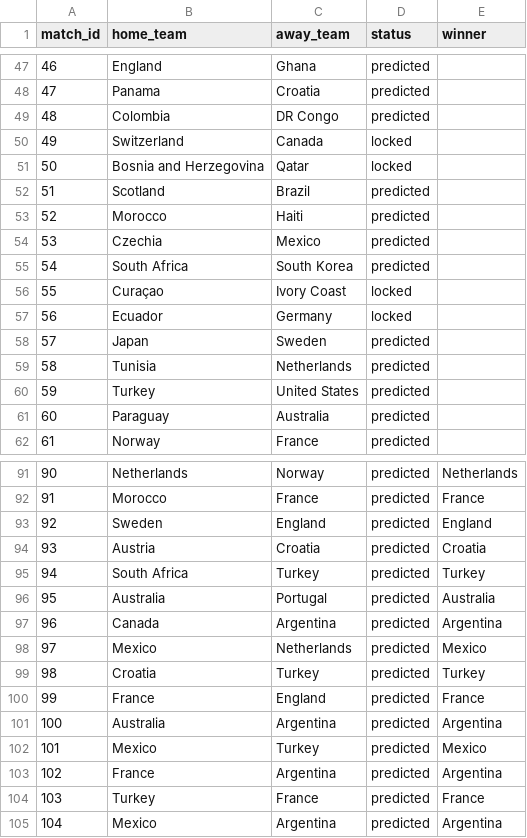
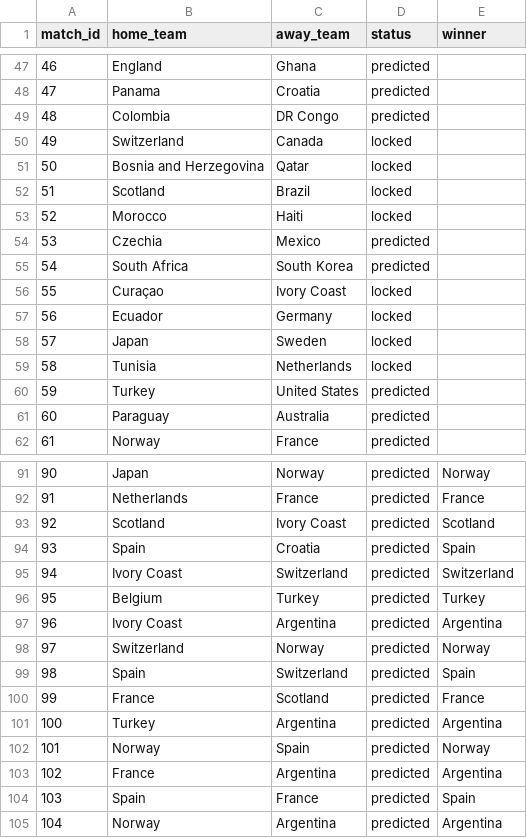
Before and after one commit to Speakful/wc2026-predictor, a CSV file: data/processed/df_simulation_log.csv, drawn as a sheet; only a part is shown, gaps mark what is left out; the diff covers the shown part only.

```diff
--- a/data/processed/df_simulation_log.csv
+++ b/data/processed/df_simulation_log.csv
@@ -51,4 +51,4 @@ match_id,home_team,away_team,status,winner
 50,Bosnia and Herzegovina,Qatar,locked,
-51,Scotland,Brazil,predicted,
-52,Morocco,Haiti,predicted,
+51,Scotland,Brazil,locked,
+52,Morocco,Haiti,locked,
 53,Czechia,Mexico,predicted,
@@ -57,4 +57,4 @@ match_id,home_team,away_team,status,winner
 56,Ecuador,Germany,locked,
-57,Japan,Sweden,predicted,
-58,Tunisia,Netherlands,predicted,
+57,Japan,Sweden,locked,
+58,Tunisia,Netherlands,locked,
 59,Turkey,United States,predicted,
@@ -91,15 +91,15 @@ match_id,home_team,away_team,status,winner
-90,Netherlands,Norway,predicted,Netherlands
-91,Morocco,France,predicted,France
-92,Sweden,England,predicted,England
-93,Austria,Croatia,predicted,Croatia
-94,South Africa,Turkey,predicted,Turkey
-95,Australia,Portugal,predicted,Australia
-96,Canada,Argentina,predicted,Argentina
-97,Mexico,Netherlands,predicted,Mexico
-98,Croatia,Turkey,predicted,Turkey
-99,France,England,predicted,France
-100,Australia,Argentina,predicted,Argentina
-101,Mexico,Turkey,predicted,Mexico
+90,Japan,Norway,predicted,Norway
+91,Netherlands,France,predicted,France
+92,Scotland,Ivory Coast,predicted,Scotland
+93,Spain,Croatia,predicted,Spain
+94,Ivory Coast,Switzerland,predicted,Switzerland
+95,Belgium,Turkey,predicted,Turkey
+96,Ivory Coast,Argentina,predicted,Argentina
+97,Switzerland,Norway,predicted,Norway
+98,Spain,Switzerland,predicted,Spain
+99,France,Scotland,predicted,France
+100,Turkey,Argentina,predicted,Argentina
+101,Norway,Spain,predicted,Norway
 102,France,Argentina,predicted,Argentina
-103,Turkey,France,predicted,France
-104,Mexico,Argentina,predicted,Argentina
+103,Spain,France,predicted,Spain
+104,Norway,Argentina,predicted,Argentina
```
Also changed, not shown: 33 edited cells elsewhere in this file, data/processed/df_bracket_positions.csv, data/processed/df_simulation_results.csv, 2 other files.
